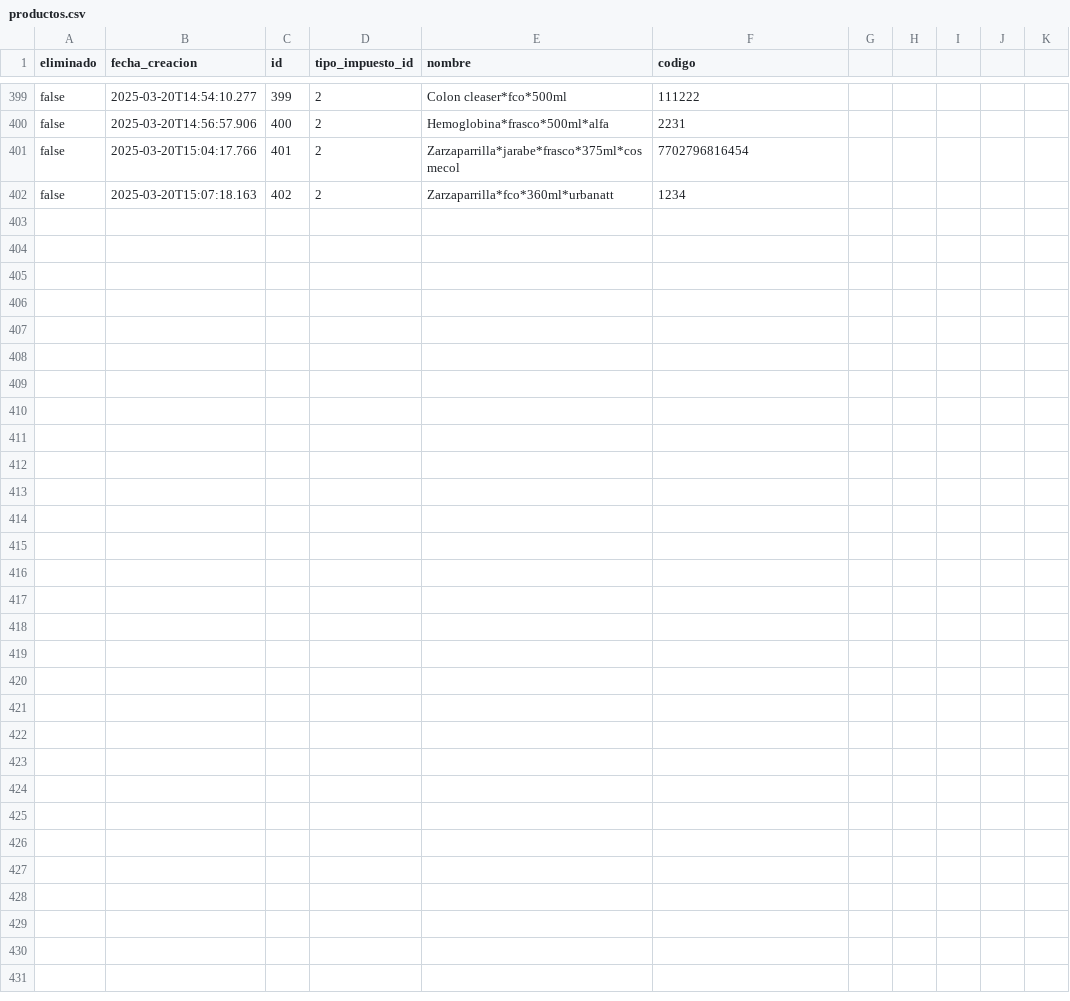
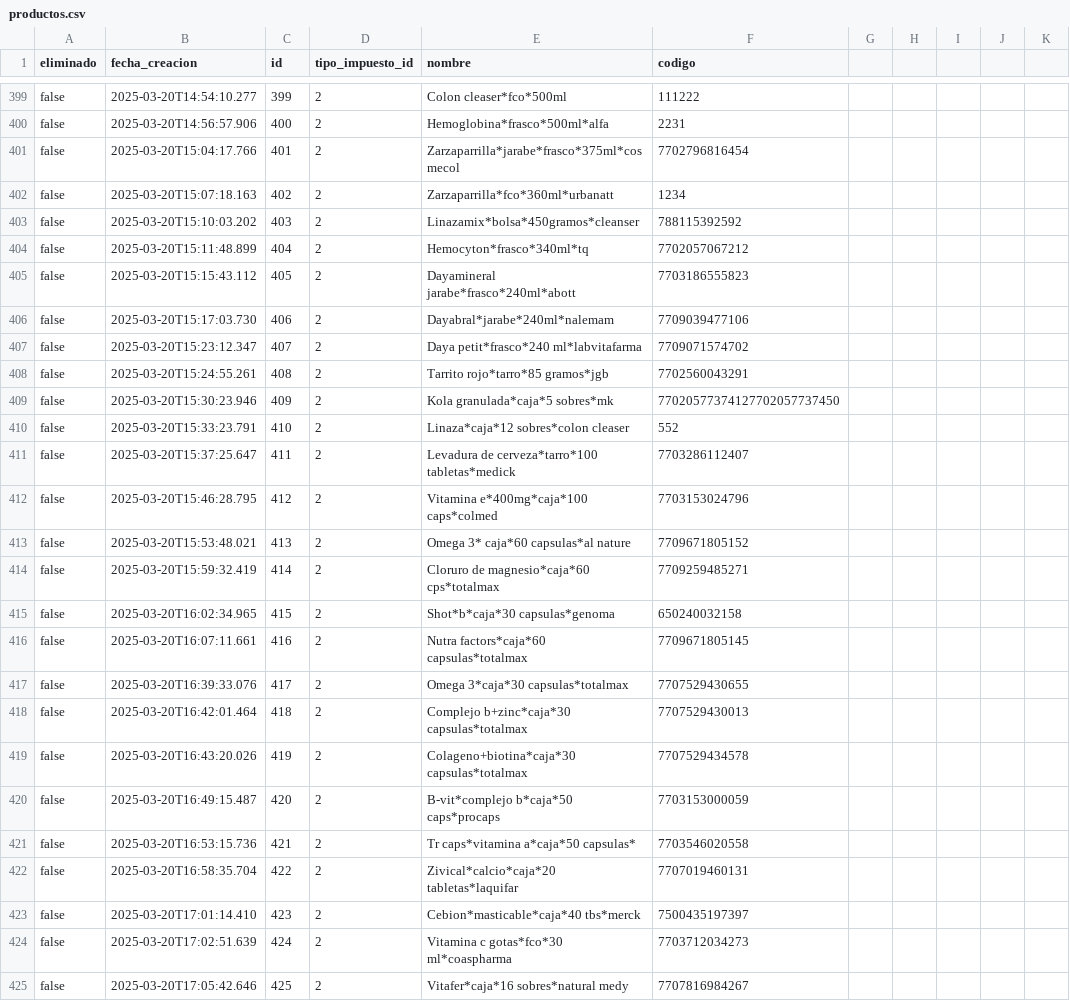
Before and after one commit to AariazP/drogueria1-backup, a CSV file: productos.csv, drawn as a sheet; only a part is shown, gaps mark what is left out.

Commit message:
Backup de todas las tablas 2025-03-20

```diff
--- a/productos.csv
+++ b/productos.csv
@@ -402 +402,24 @@ false,2025-03-20T15:04:17.766,401,2,Zarzaparrilla*jarabe*frasco*375ml*cosmecol,7
 false,2025-03-20T15:07:18.163,402,2,Zarzaparrilla*fco*360ml*urbanatt,1234
+false,2025-03-20T15:10:03.202,403,2,Linazamix*bolsa*450gramos*cleanser,788115392592
+false,2025-03-20T15:11:48.899,404,2,Hemocyton*frasco*340ml*tq,7702057067212
+false,2025-03-20T15:15:43.112,405,2,Dayamineral jarabe*frasco*240ml*abott,7703186555823
+false,2025-03-20T15:17:03.730,406,2,Dayabral*jarabe*240ml*nalemam,7709039477106
+false,2025-03-20T15:23:12.347,407,2,Daya petit*frasco*240 ml*labvitafarma,7709071574702
+false,2025-03-20T15:24:55.261,408,2,Tarrito rojo*tarro*85 gramos*jgb,7702560043291
+false,2025-03-20T15:30:23.946,409,2,Kola granulada*caja*5 sobres*mk,77020577374127702057737450
+false,2025-03-20T15:33:23.791,410,2,Linaza*caja*12 sobres*colon cleaser,552
+false,2025-03-20T15:37:25.647,411,2,Levadura de cerveza*tarro*100 tabletas*medick,7703286112407
+false,2025-03-20T15:46:28.795,412,2,Vitamina e*400mg*caja*100 caps*colmed,7703153024796
+false,2025-03-20T15:53:48.021,413,2,Omega 3* caja*60 capsulas*al nature,7709671805152
+false,2025-03-20T15:59:32.419,414,2,Cloruro de magnesio*caja*60 cps*totalmax,7709259485271
+false,2025-03-20T16:02:34.965,415,2,Shot*b*caja*30 capsulas*genoma,650240032158
+false,2025-03-20T16:07:11.661,416,2,Nutra factors*caja*60 capsulas*totalmax,7709671805145
+false,2025-03-20T16:39:33.076,417,2,Omega 3*caja*30 capsulas*totalmax,7707529430655
+false,2025-03-20T16:42:01.464,418,2,Complejo b+zinc*caja*30 capsulas*totalmax,7707529430013
+false,2025-03-20T16:43:20.026,419,2,Colageno+biotina*caja*30 capsulas*totalmax,7707529434578
+false,2025-03-20T16:49:15.487,420,2,B-vit*complejo b*caja*50 caps*procaps,7703153000059
+false,2025-03-20T16:53:15.736,421,2,Tr caps*vitamina a*caja*50 capsulas*,7703546020558
+false,2025-03-20T16:58:35.704,422,2,Zivical*calcio*caja*20 tabletas*laquifar,7707019460131
+false,2025-03-20T17:01:14.410,423,2,Cebion*masticable*caja*40 tbs*merck,7500435197397
+false,2025-03-20T17:02:51.639,424,2,Vitamina c gotas*fco*30 ml*coaspharma,7703712034273
+false,2025-03-20T17:05:42.646,425,2,Vitafer*caja*16 sobres*natural medy,7707816984267
```
